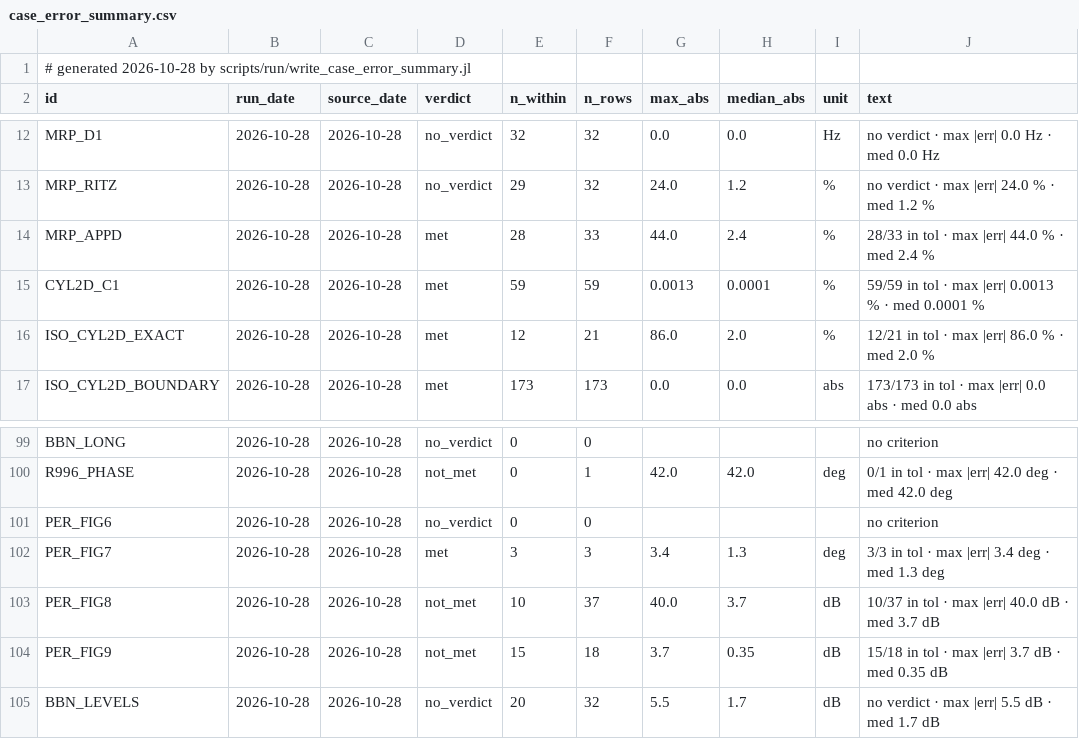
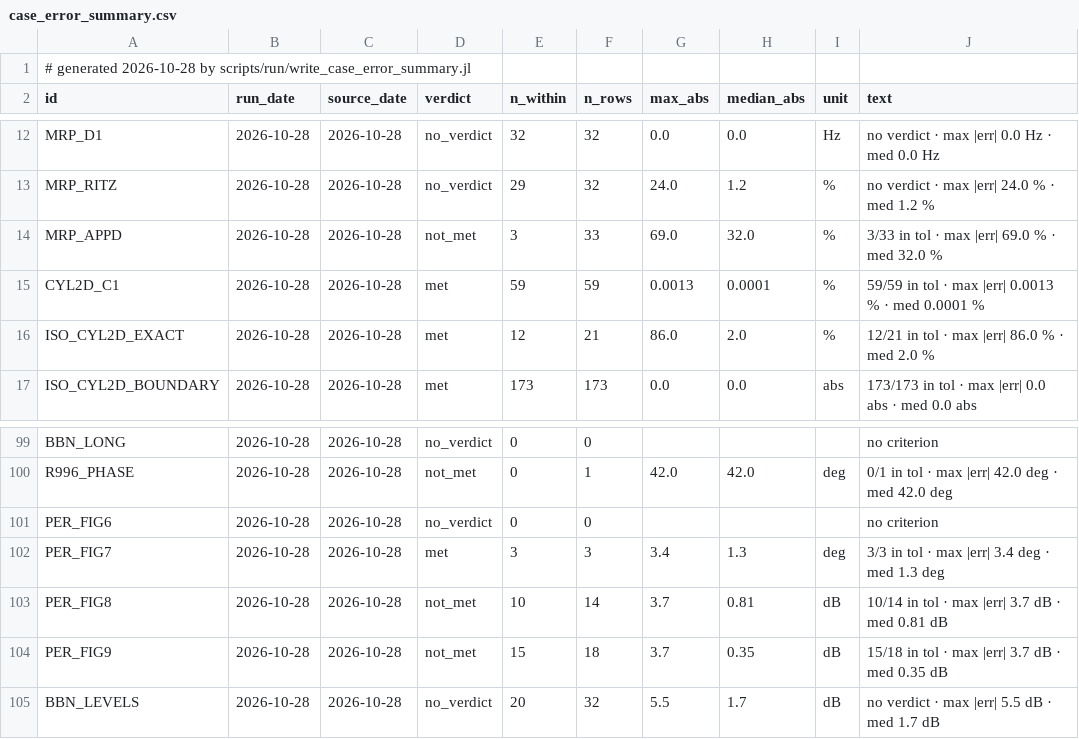
Before and after one commit to hoangf1/PAIN, a CSV file: rea-work/docs/validation_reports/case_error_summary.csv, drawn as a sheet; only a part is shown, gaps mark what is left out.

```diff
--- a/rea-work/docs/validation_reports/case_error_summary.csv
+++ b/rea-work/docs/validation_reports/case_error_summary.csv
@@ -13,3 +13,3 @@ MRP_D1,2026-10-28,2026-10-28,no_verdict,32,32,0.0,0.0,"Hz","no verdict · max |e
 MRP_RITZ,2026-10-28,2026-10-28,no_verdict,29,32,24.0,1.2,"%","no verdict · max |err| 24.0 % · med 1.2 %"
-MRP_APPD,2026-10-28,2026-10-28,met,28,33,44.0,2.4,"%","28/33 in tol · max |err| 44.0 % · med 2.4 %"
+MRP_APPD,2026-10-28,2026-10-28,not_met,3,33,69.0,32.0,"%","3/33 in tol · max |err| 69.0 % · med 32.0 %"
 CYL2D_C1,2026-10-28,2026-10-28,met,59,59,0.0013,0.0001,"%","59/59 in tol · max |err| 0.0013 % · med 0.0001 %"
@@ -102,3 +102,3 @@ PER_FIG6,2026-10-28,2026-10-28,no_verdict,0,0,,,"","no criterion"
 PER_FIG7,2026-10-28,2026-10-28,met,3,3,3.4,1.3,"deg","3/3 in tol · max |err| 3.4 deg · med 1.3 deg"
-PER_FIG8,2026-10-28,2026-10-28,not_met,10,37,40.0,3.7,"dB","10/37 in tol · max |err| 40.0 dB · med 3.7 dB"
+PER_FIG8,2026-10-28,2026-10-28,not_met,10,14,3.7,0.81,"dB","10/14 in tol · max |err| 3.7 dB · med 0.81 dB"
 PER_FIG9,2026-10-28,2026-10-28,not_met,15,18,3.7,0.35,"dB","15/18 in tol · max |err| 3.7 dB · med 0.35 dB"
```
Also changed, not shown: 15 other files.
